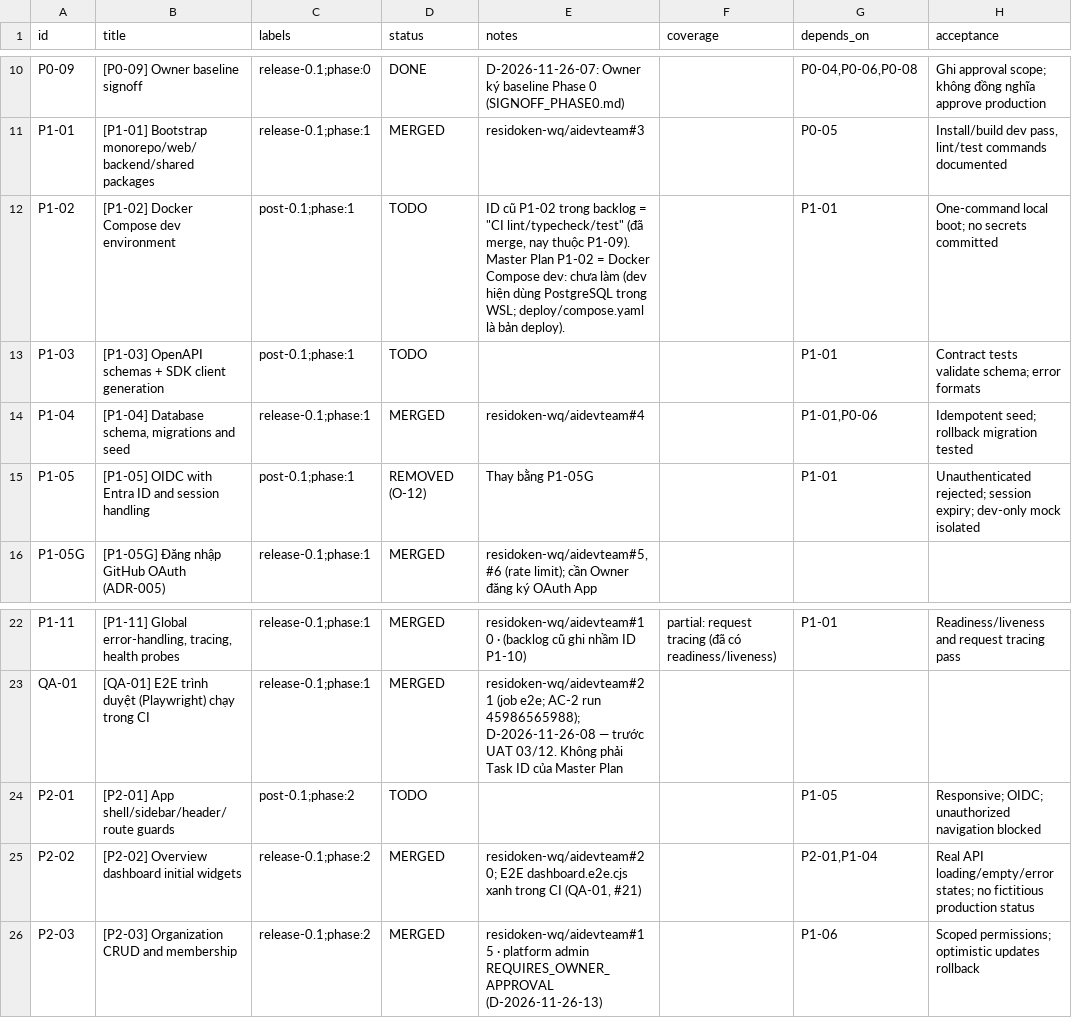
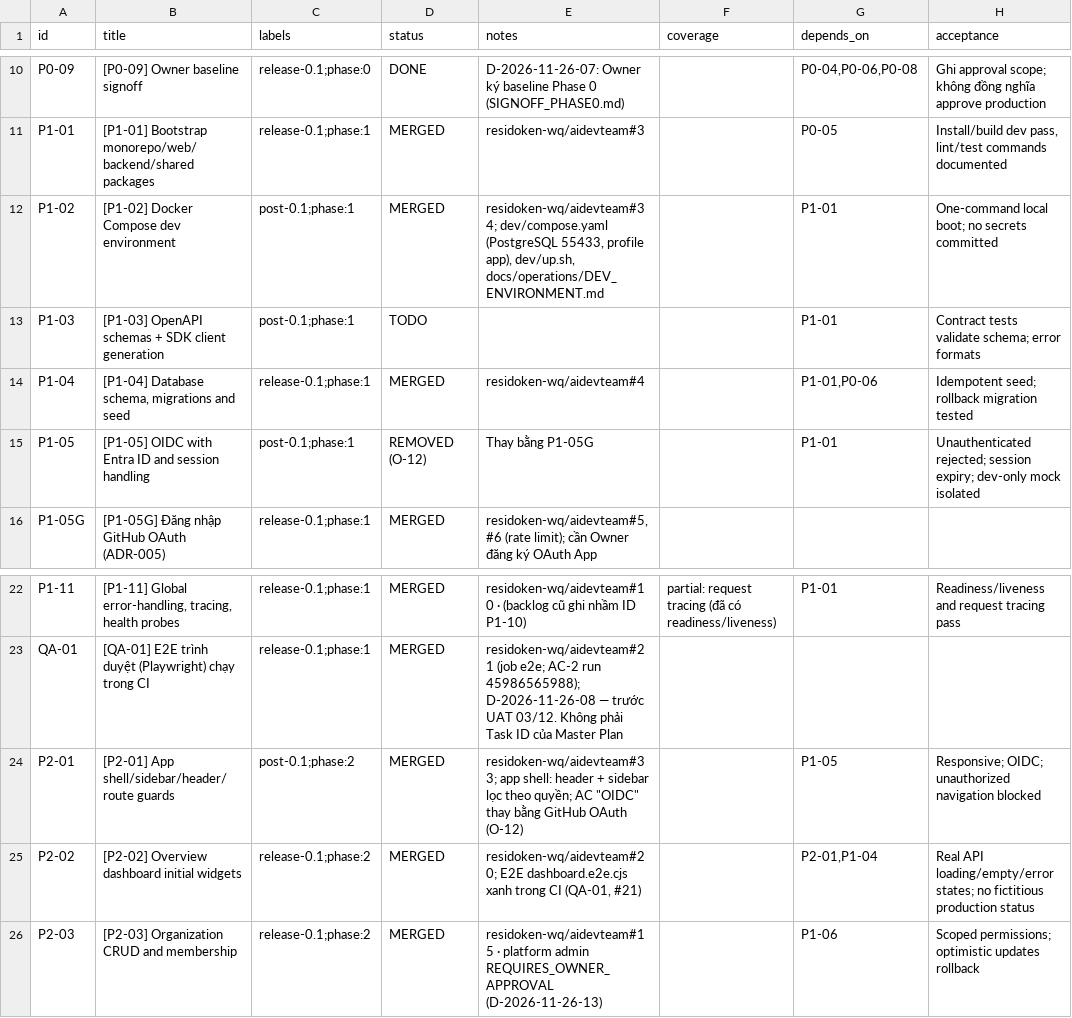
Before and after one commit to residoken-wq/aidevteam, a CSV file: docs/backlog/issues-import.csv, drawn as a sheet; only a part is shown, gaps mark what is left out.

```diff
--- a/docs/backlog/issues-import.csv
+++ b/docs/backlog/issues-import.csv
@@ -11,3 +11,3 @@ P0-09,[P0-09] Owner baseline signoff,release-0.1;phase:0,DONE,D-2026-11-26-07: O
 P1-01,[P1-01] Bootstrap monorepo/web/backend/shared packages,"release-0.1;phase:1",MERGED,residoken-wq/aidevteam#3,,P0-05,"Install/build dev pass, lint/test commands documented"
-P1-02,[P1-02] Docker Compose dev environment,"post-0.1;phase:1",TODO,"ID cũ P1-02 trong backlog = ""CI lint/typecheck/test"" (đã merge, nay thuộc P1-09). Master Plan P1-02 = Docker Compose dev: chưa làm (dev hiện dùng PostgreSQL trong WSL; deploy/compose.yaml là bản deploy).",,P1-01,"One-command local boot; no secrets committed"
+P1-02,[P1-02] Docker Compose dev environment,"post-0.1;phase:1",MERGED,"residoken-wq/aidevteam#34; dev/compose.yaml (PostgreSQL 55433, profile app), dev/up.sh, docs/operations/DEV_ENVIRONMENT.md",,P1-01,"One-command local boot; no secrets committed"
 P1-03,[P1-03] OpenAPI schemas + SDK client generation,"post-0.1;phase:1",TODO,,,P1-01,"Contract tests validate schema; error formats"
@@ -23,3 +23,3 @@ P1-11,"[P1-11] Global error-handling, tracing, health probes","release-0.1;phase
 QA-01,[QA-01] E2E trình duyệt (Playwright) chạy trong CI,"release-0.1;phase:1",MERGED,"residoken-wq/aidevteam#21 (job e2e; AC-2 run 45986565988); D-2026-11-26-08 — trước UAT 03/12. Không phải Task ID của Master Plan",,,
-P2-01,[P2-01] App shell/sidebar/header/route guards,"post-0.1;phase:2",TODO,,,P1-05,"Responsive; OIDC; unauthorized navigation blocked"
+P2-01,[P2-01] App shell/sidebar/header/route guards,"post-0.1;phase:2",MERGED,"residoken-wq/aidevteam#33; app shell: header + sidebar lọc theo quyền; AC ""OIDC"" thay bằng GitHub OAuth (O-12)",,P1-05,"Responsive; OIDC; unauthorized navigation blocked"
 P2-02,[P2-02] Overview dashboard initial widgets,"release-0.1;phase:2",MERGED,"residoken-wq/aidevteam#20; E2E dashboard.e2e.cjs xanh trong CI (QA-01, #21)",,"P2-01,P1-04","Real API loading/empty/error states; no fictitious production status"
```
Also changed, not shown: 1 other file.
